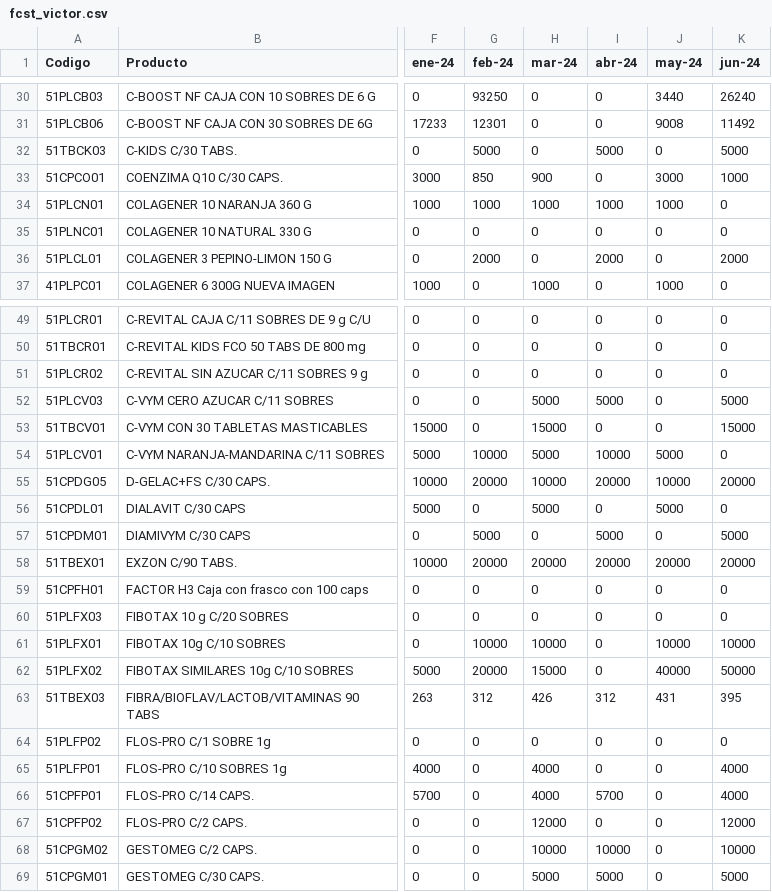
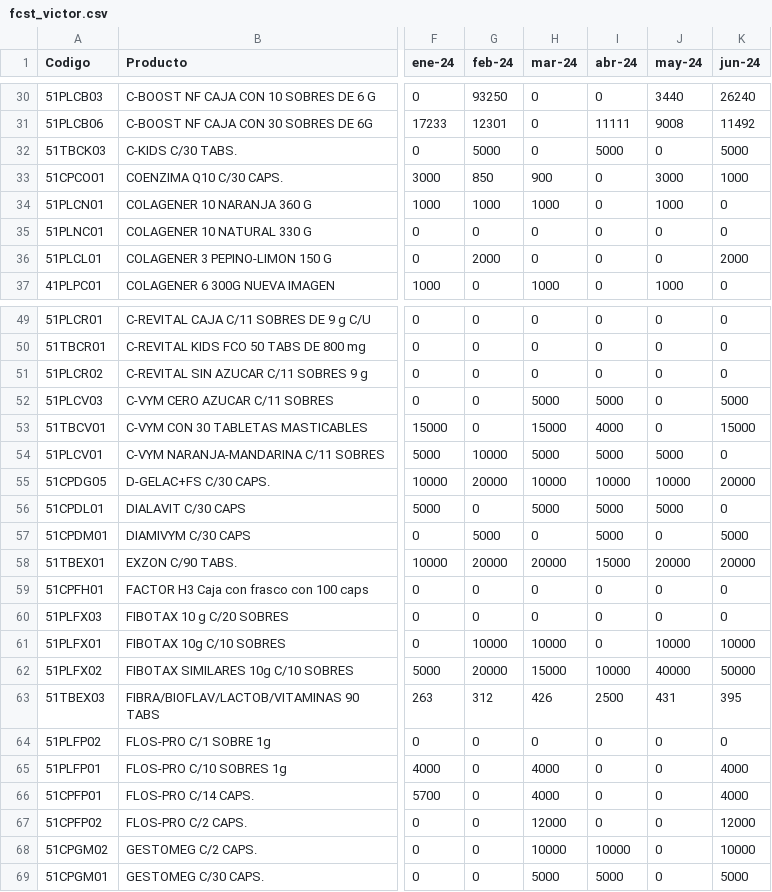
Before and after one commit to Geratano/Farmiral, a CSV file: fcst_victor.csv, drawn as a sheet; only a part is shown, gaps mark what is left out; the diff covers the shown part only; the diff names each change by its address in the sheet, - before the commit and + after, or states it on an @@ line.

```diff
--- a/fcst_victor.csv
+++ b/fcst_victor.csv
-I31 (abr-24): 0
+I31 (abr-24): 11111
-I34 (abr-24): 1000
+I34 (abr-24): 0
-I36 (abr-24): 2000
+I36 (abr-24): 0
-I53 (abr-24): 0
+I53 (abr-24): 4000
-I54 (abr-24): 10000
+I54 (abr-24): 5000
-I55 (abr-24): 20000
+I55 (abr-24): 10000
-I56 (abr-24): 0
+I56 (abr-24): 5000
-I58 (abr-24): 20000
+I58 (abr-24): 15000
-I62 (abr-24): 0
+I62 (abr-24): 10000
-I63 (abr-24): 312
+I63 (abr-24): 2500
-I66 (abr-24): 5700
+I66 (abr-24): 0
```
Also changed, not shown: 7 added rows and 31 edited cells elsewhere in this file, 1 other file.
